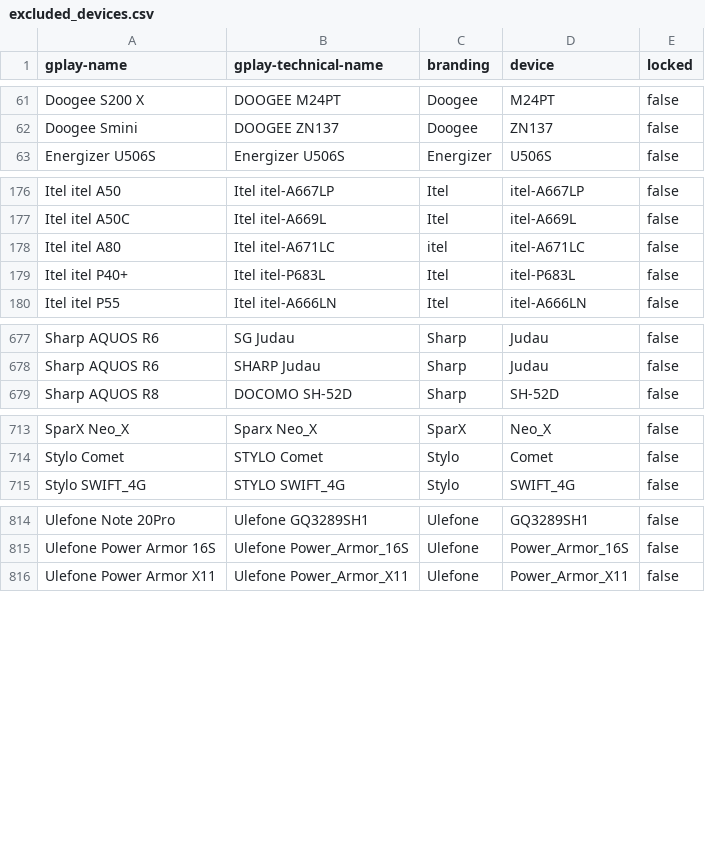
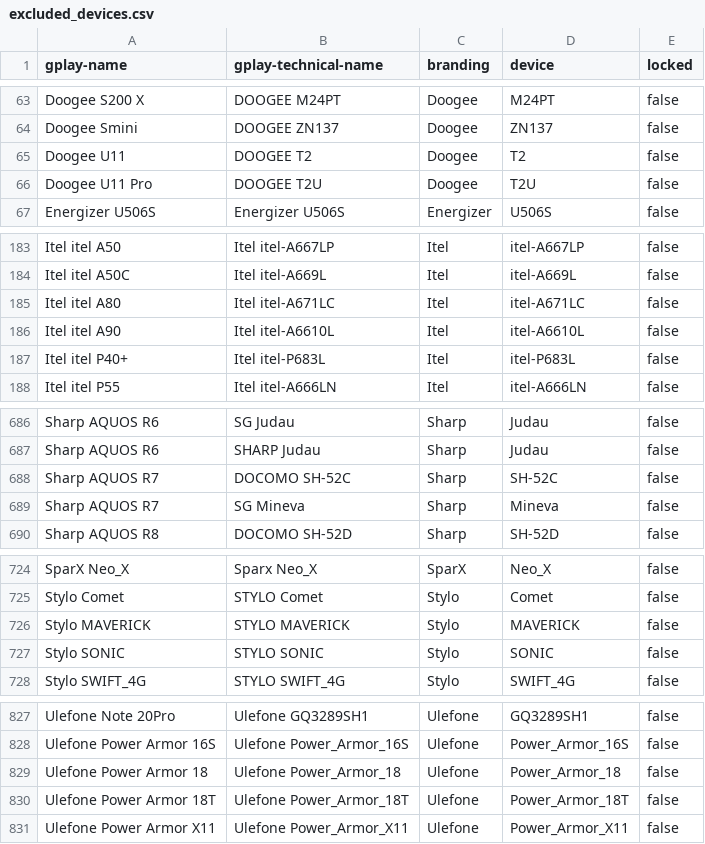
Before and after one commit to cyb3rko/flashdim, a CSV file: app/src/main/res/raw/excluded_devices.csv, drawn as a sheet; only a part is shown, gaps mark what is left out; the diff covers the shown part only.

Commit message:
docs: update excluded devices

```diff
--- a/app/src/main/res/raw/excluded_devices.csv
+++ b/app/src/main/res/raw/excluded_devices.csv
@@ -62,2 +64,4 @@ Doogee S200 X,DOOGEE M24PT,Doogee,M24PT,false
 Doogee Smini,DOOGEE ZN137,Doogee,ZN137,false
+Doogee U11,DOOGEE T2,Doogee,T2,false
+Doogee U11 Pro,DOOGEE T2U,Doogee,T2U,false
 Energizer U506S,Energizer U506S,Energizer,U506S,false
@@ -177,3 +184,4 @@ Itel itel A50,Itel itel-A667LP,Itel,itel-A667LP,false
 Itel itel A50C,Itel itel-A669L,Itel,itel-A669L,false
-Itel itel A80,Itel itel-A671LC,itel,itel-A671LC,false
+Itel itel A80,Itel itel-A671LC,Itel,itel-A671LC,false
+Itel itel A90,Itel itel-A6610L,Itel,itel-A6610L,false
 Itel itel P40+,Itel itel-P683L,Itel,itel-P683L,false
@@ -678,2 +687,4 @@ Sharp AQUOS R6,SG Judau,Sharp,Judau,false
 Sharp AQUOS R6,SHARP Judau,Sharp,Judau,false
+Sharp AQUOS R7,DOCOMO SH-52C,Sharp,SH-52C,false
+Sharp AQUOS R7,SG Mineva,Sharp,Mineva,false
 Sharp AQUOS R8,DOCOMO SH-52D,Sharp,SH-52D,false
@@ -714,2 +725,4 @@ SparX Neo_X,Sparx Neo_X,SparX,Neo_X,false
 Stylo Comet,STYLO Comet,Stylo,Comet,false
+Stylo MAVERICK,STYLO MAVERICK,Stylo,MAVERICK,false
+Stylo SONIC,STYLO SONIC,Stylo,SONIC,false
 Stylo SWIFT_4G,STYLO SWIFT_4G,Stylo,SWIFT_4G,false
@@ -815,2 +828,4 @@ Ulefone Note 20Pro,Ulefone GQ3289SH1,Ulefone,GQ3289SH1,false
 Ulefone Power Armor 16S,Ulefone Power_Armor_16S,Ulefone,Power_Armor_16S,false
+Ulefone Power Armor 18,Ulefone Power_Armor_18,Ulefone,Power_Armor_18,false
+Ulefone Power Armor 18T,Ulefone Power_Armor_18T,Ulefone,Power_Armor_18T,false
 Ulefone Power Armor X11,Ulefone Power_Armor_X11,Ulefone,Power_Armor_X11,false
```
Also changed, not shown: 9 added rows and 2 removed rows elsewhere in this file, included_devices.csv, 2 other files.
